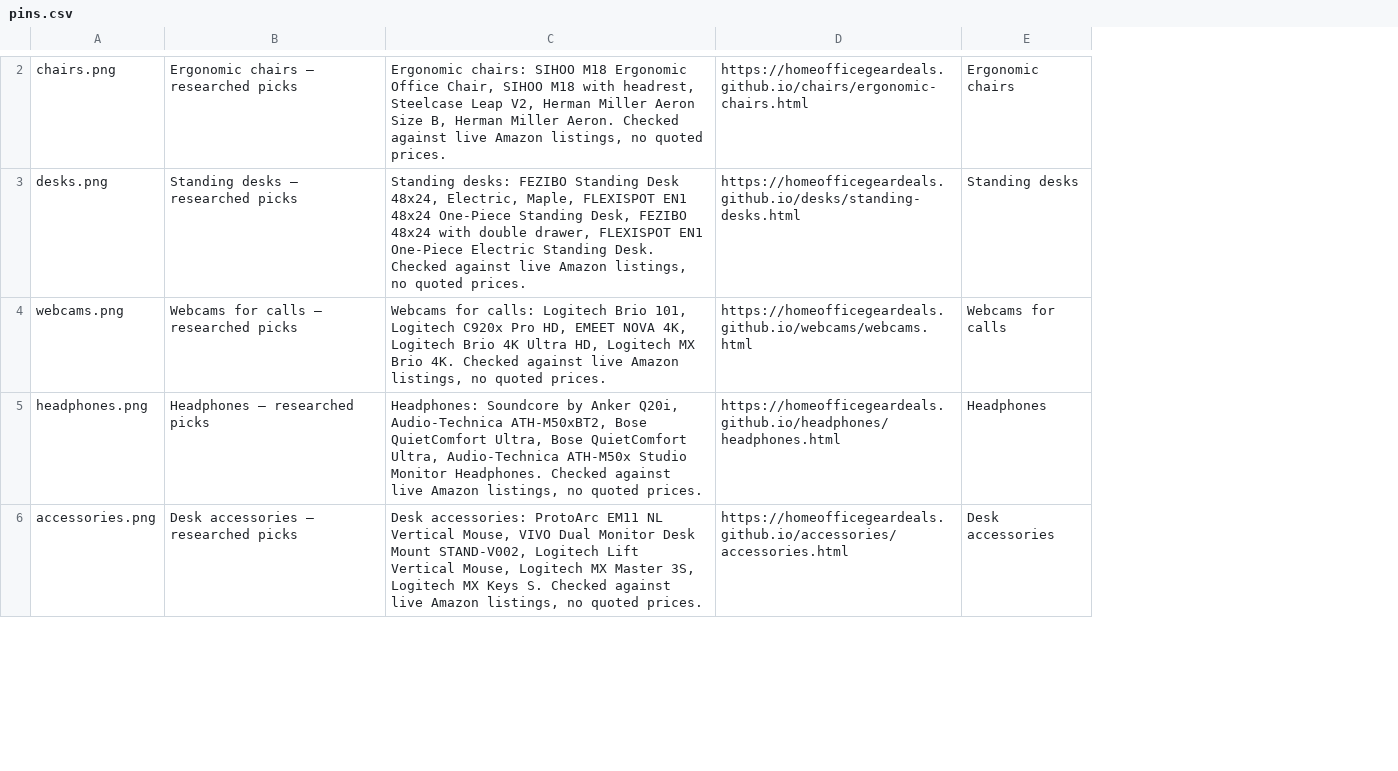
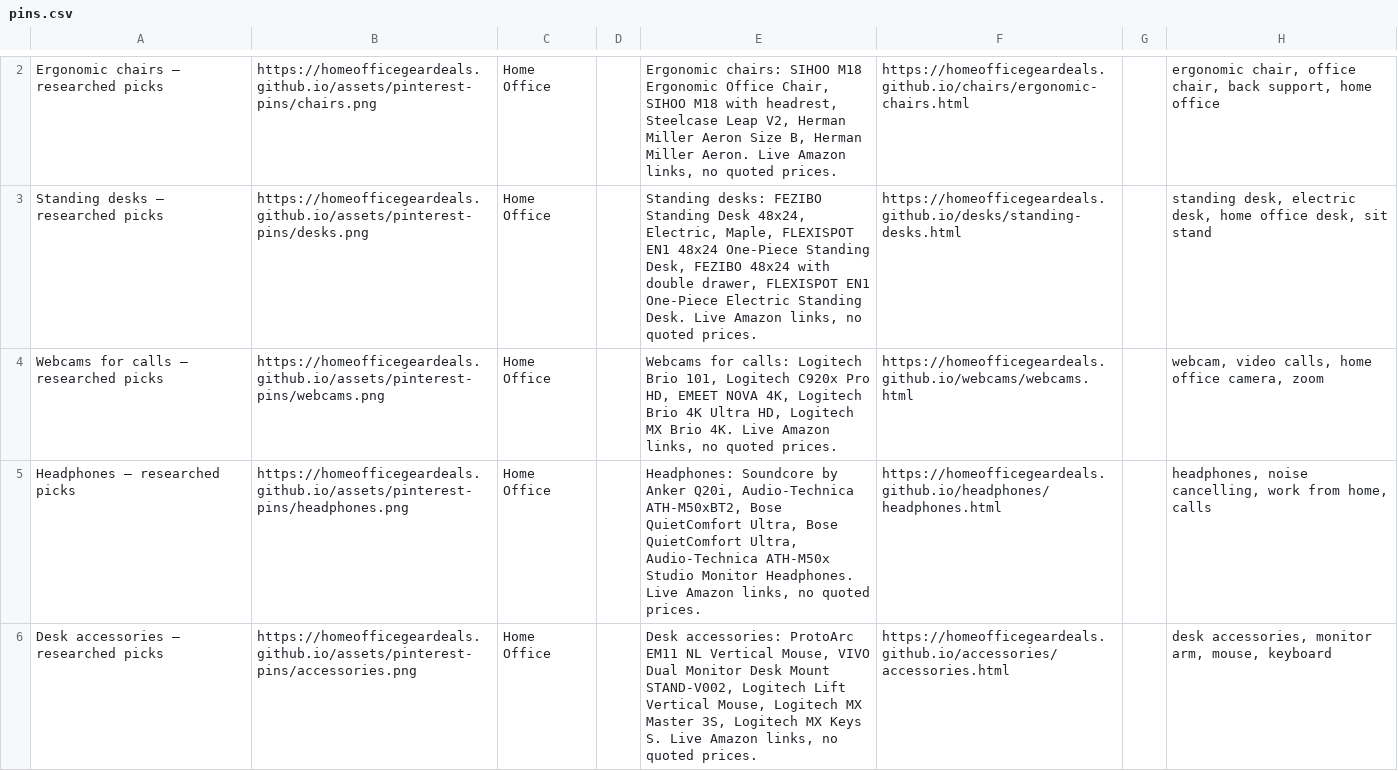
Before and after one commit to homeofficegeardeals/homeofficegeardeals.github.io, a CSV file: assets/pinterest-pins/pins.csv, drawn as a sheet; only a part is shown, gaps mark what is left out; removed rows and columns are numbered as before the commit, all else as after; the diff covers the shown part only; the diff names each change by its address in the sheet, - before the commit and + after, or states it on an @@ line.

Commit message:
Daily picks refresh: assets/pinterest-pins/pins.csv

```diff
--- a/assets/pinterest-pins/pins.csv
+++ b/assets/pinterest-pins/pins.csv
-column A, rows 2-6: chairs.png | desks.png | webcams.png | headphones.png | accessories.png
-column C, rows 2-6: Ergonomic chairs: SIHOO M18 Ergonomic Office Chair, SIHOO M18 with headrest, Steelcase Leap V2, Herman Miller Aeron Size B, Herman Miller Aeron. Checked against live Amazon listings, no quoted prices. | Standing desks: FEZIBO Standing Desk 48x24, Electric, Maple, FLEXISPOT EN1 48x24 One-Piece Standing Desk, FEZIBO 48x24 with double drawer, FLEXISPOT EN1 One-Piece Electric Standing Desk. Checked against live Amazon listings, no quoted prices. | Webcams for calls: Logitech Brio 101, Logitech C920x Pro HD, EMEET NOVA 4K, Logitech Brio 4K Ultra HD, Logitech MX Brio 4K. Checked against live Amazon listings, no quoted prices. | Headphones: Soundcore by Anker Q20i, Audio-Technica ATH-M50xBT2, Bose QuietComfort Ultra, Bose QuietComfort Ultra, Audio-Technica ATH-M50x Studio Monitor Headphones. Checked against live Amazon listings, no quoted prices. | Desk accessories: ProtoArc EM11 NL Vertical Mouse, VIVO Dual Monitor Desk Mount STAND-V002, Logitech Lift Vertical Mouse, Logitech MX Master 3S, Logitech MX Keys S. Checked against live Amazon listings, no quoted prices.
+column B, rows 2-6: https://homeofficegeardeals.github.io/assets/pinterest-pins/chairs.png | https://homeofficegeardeals.github.io/assets/pinterest-pins/desks.png | https://homeofficegeardeals.github.io/assets/pinterest-pins/webcams.png | https://homeofficegeardeals.github.io/assets/pinterest-pins/headphones.png | https://homeofficegeardeals.github.io/assets/pinterest-pins/accessories.png
+column C, rows 2-6: all Home Office
+column D, empty
+column E, rows 2-6: Ergonomic chairs: SIHOO M18 Ergonomic Office Chair, SIHOO M18 with headrest, Steelcase Leap V2, Herman Miller Aeron Size B, Herman Miller Aeron. Live Amazon links, no quoted prices. | Standing desks: FEZIBO Standing Desk 48x24, Electric, Maple, FLEXISPOT EN1 48x24 One-Piece Standing Desk, FEZIBO 48x24 with double drawer, FLEXISPOT EN1 One-Piece Electric Standing Desk. Live Amazon links, no quoted prices. | Webcams for calls: Logitech Brio 101, Logitech C920x Pro HD, EMEET NOVA 4K, Logitech Brio 4K Ultra HD, Logitech MX Brio 4K. Live Amazon links, no quoted prices. | Headphones: Soundcore by Anker Q20i, Audio-Technica ATH-M50xBT2, Bose QuietComfort Ultra, Bose QuietComfort Ultra, Audio-Technica ATH-M50x Studio Monitor Headphones. Live Amazon links, no quoted prices. | Desk accessories: ProtoArc EM11 NL Vertical Mouse, VIVO Dual Monitor Desk Mount STAND-V002, Logitech Lift Vertical Mouse, Logitech MX Master 3S, Logitech MX Keys S. Live Amazon links, no quoted prices.
-column E, rows 2-6: Ergonomic chairs | Standing desks | Webcams for calls | Headphones | Desk accessories
+column G, empty
+column H, rows 2-6: ergonomic chair, office chair, back support, home office | standing desk, electric desk, home office desk, sit stand | webcam, video calls, home office camera, zoom | headphones, noise cancelling, work from home, calls | desk accessories, monitor arm, mouse, keyboard
```
Also changed, not shown: 1 added row and 1 removed row elsewhere in this file.
